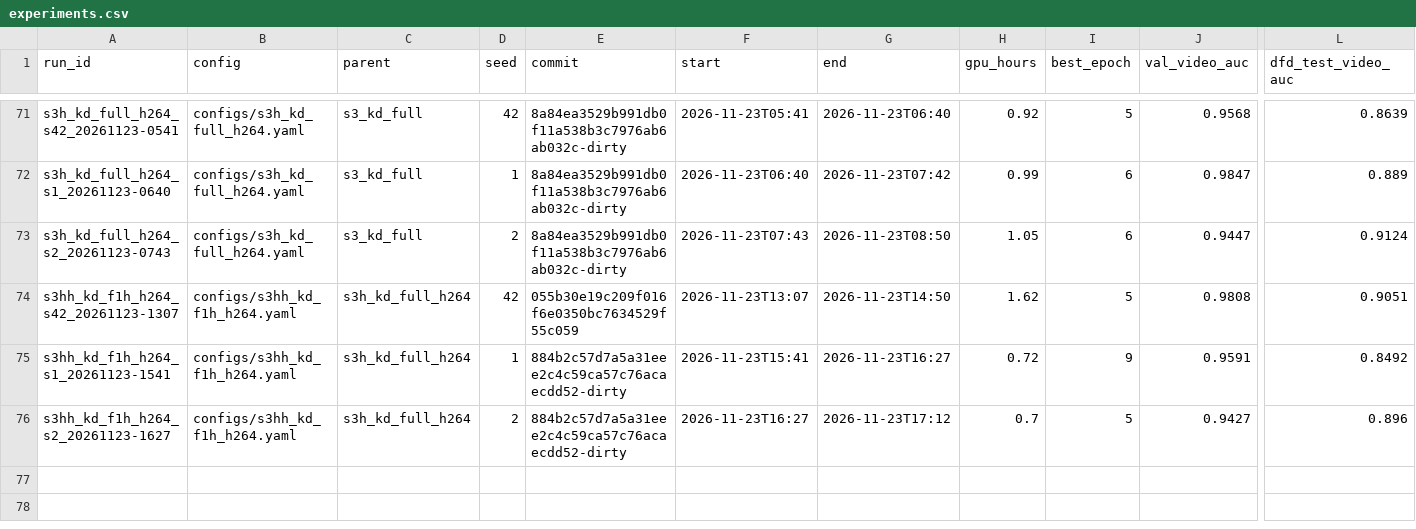
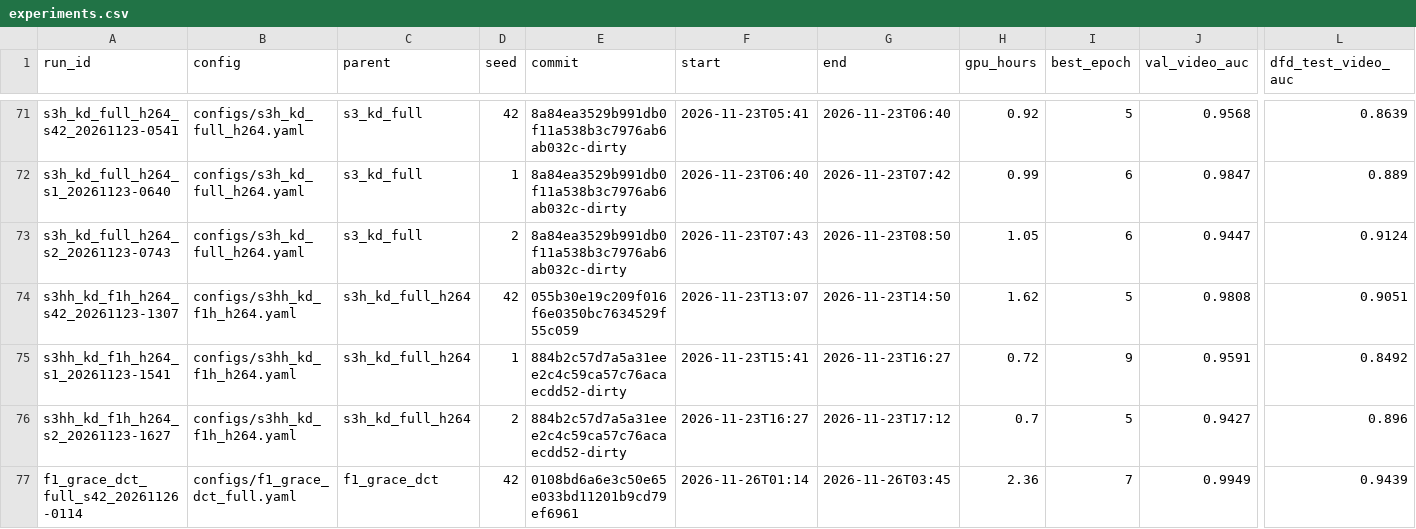
Before and after one commit to pes1ug23cs178/CAPSTONE_PW_26_RJ_02, a CSV file: experiments.csv, drawn as a sheet; only a part is shown, gaps mark what is left out; rows hold the shown columns only; the diff names each change by its address in the sheet, - before the commit and + after, or states it on an @@ line.

Commit message:
F1-full s42 results, DeeperForensics scores for the paper models, eval_all accepts full-FF++ runs

```diff
--- a/experiments.csv
+++ b/experiments.csv
+row 77: f1_grace_dct_full_s42_20261126-0114 | configs/f1_grace_dct_full.yaml | f1_grace_dct | 42 | 0108bd6a6e3c50e65e033bd11201b9cd79ef6961 | 2026-11-26T01:14 | 2026-11-26T03:45 | 2.36 | 7 | 0.9949 | 0.9439
```
Also changed, not shown: 4 other files.
